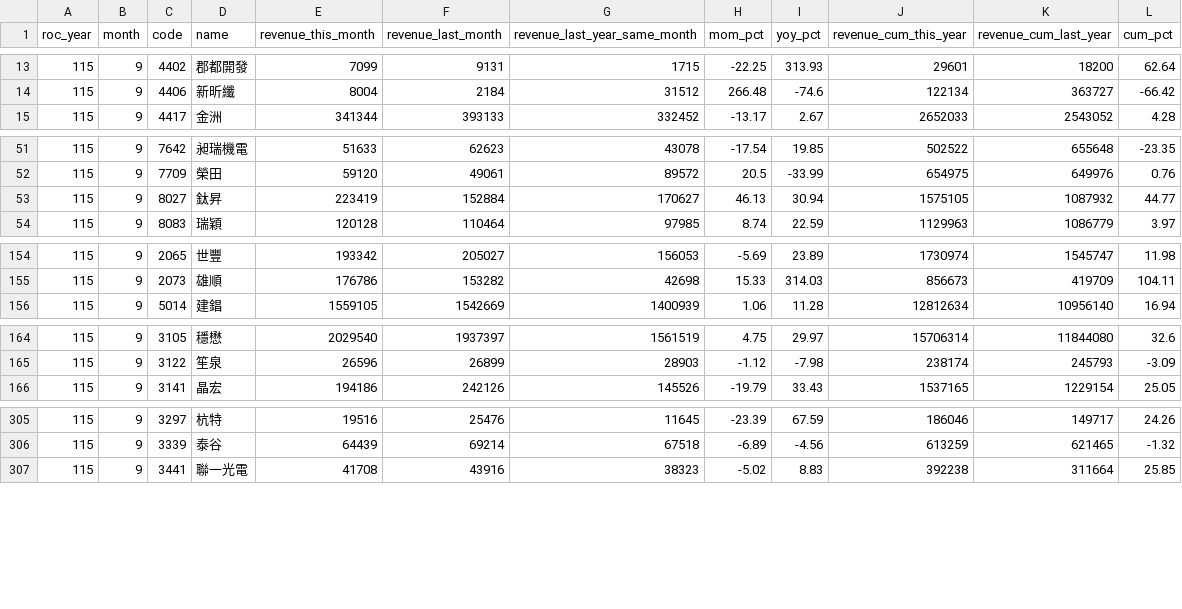
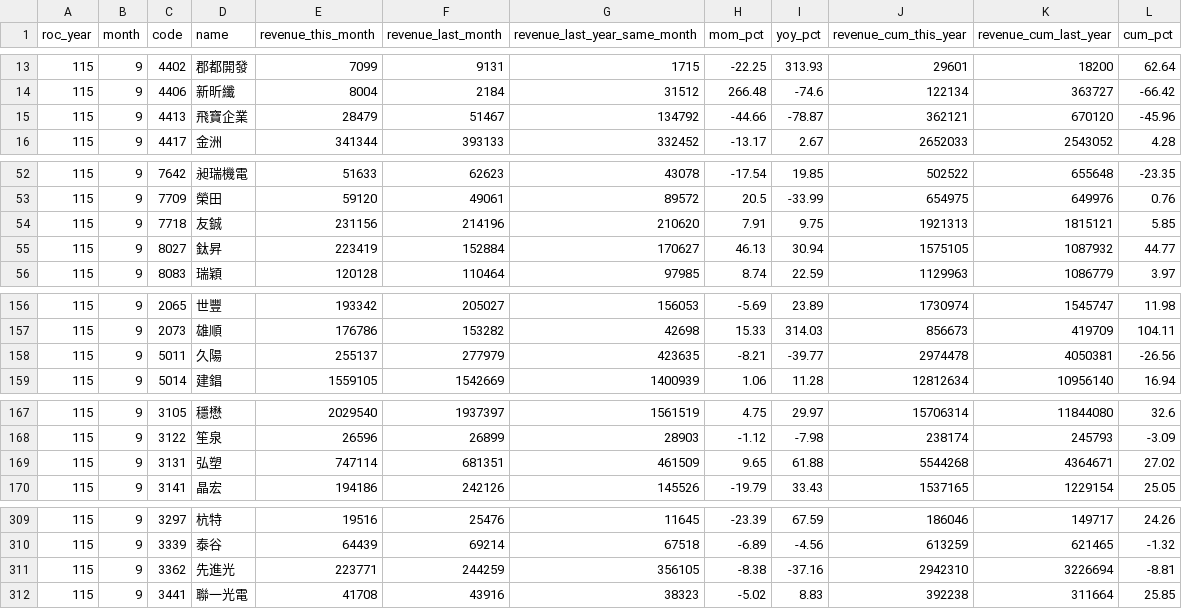
Before and after one commit to jcluox/daily-stock, a CSV file: data/raw/revenue/otc_115_9.csv, drawn as a sheet; only a part is shown, gaps mark what is left out; the diff covers the shown part only; the diff names each change by its address in the sheet, - before the commit and + after, or states it on an @@ line.

```diff
--- a/data/raw/revenue/otc_115_9.csv
+++ b/data/raw/revenue/otc_115_9.csv
+row 15: 115 | 9 | 4413 | 飛寶企業 | 28479 | 51467 | 134792 | -44.66 | -78.87 | 362121 | 670120 | -45.96
+row 54: 115 | 9 | 7718 | 友鋮 | 231156 | 214196 | 210620 | 7.91 | 9.75 | 1921313 | 1815121 | 5.85
+row 158: 115 | 9 | 5011 | 久陽 | 255137 | 277979 | 423635 | -8.21 | -39.77 | 2974478 | 4050381 | -26.56
+row 169: 115 | 9 | 3131 | 弘塑 | 747114 | 681351 | 461509 | 9.65 | 61.88 | 5544268 | 4364671 | 27.02
+row 311: 115 | 9 | 3362 | 先進光 | 223771 | 244259 | 356105 | -8.38 | -37.16 | 2942310 | 3226694 | -8.81
```
Also changed, not shown: 2 added rows elsewhere in this file, data/raw/revenue/sii_115_9.csv, 1 other file.
